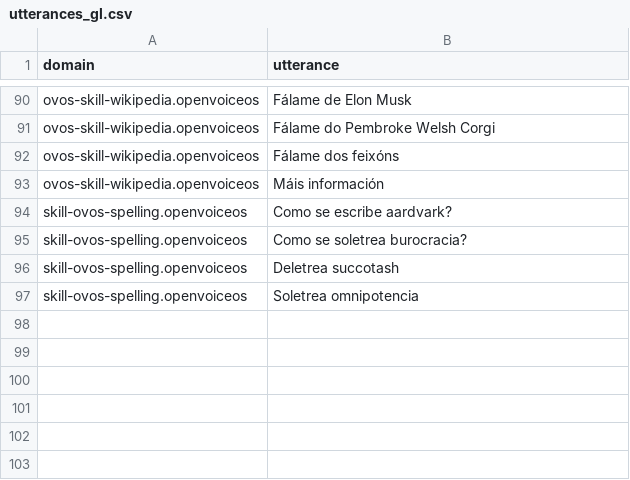
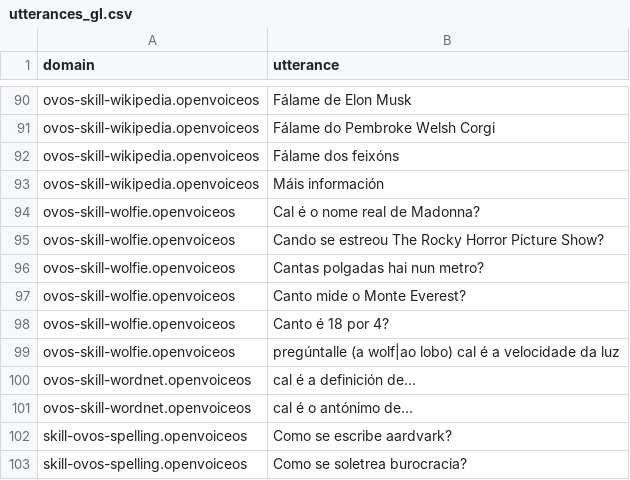
Before and after one commit to OpenVoiceOS/lang-support-tracker, a CSV file: skills/utterances_gl.csv, drawn as a sheet; only a part is shown, gaps mark what is left out; the shorter side is filled out with more unchanged rows.

```diff
--- a/skills/utterances_gl.csv
+++ b/skills/utterances_gl.csv
@@ -93,2 +93,10 @@ ovos-skill-wikipedia.openvoiceos,"Fálame dos feixóns"
 ovos-skill-wikipedia.openvoiceos,"Máis información"
+ovos-skill-wolfie.openvoiceos,"Cal é o nome real de Madonna?"
+ovos-skill-wolfie.openvoiceos,"Cando se estreou The Rocky Horror Picture Show?"
+ovos-skill-wolfie.openvoiceos,"Cantas polgadas hai nun metro?"
+ovos-skill-wolfie.openvoiceos,"Canto mide o Monte Everest?"
+ovos-skill-wolfie.openvoiceos,"Canto é 18 por 4?"
+ovos-skill-wolfie.openvoiceos,"pregúntalle (a wolf|ao lobo) cal é a velocidade da luz"
+ovos-skill-wordnet.openvoiceos,"cal é a definición de..."
+ovos-skill-wordnet.openvoiceos,"cal é o antónimo de..."
 skill-ovos-spelling.openvoiceos,"Como se escribe aardvark?"
```
Also changed, not shown: 2 other files.
